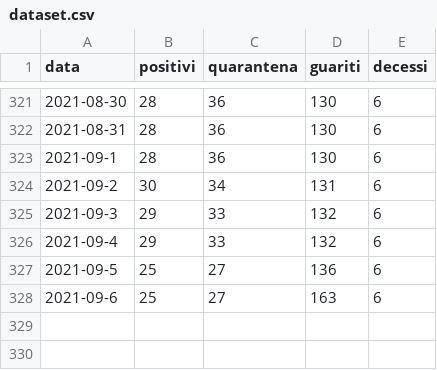
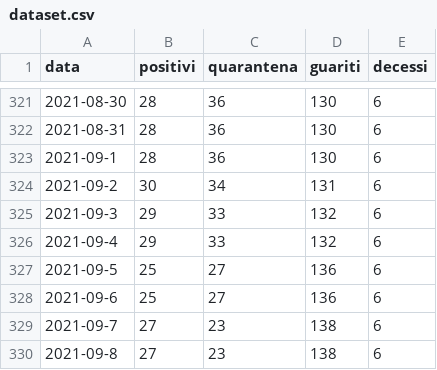
Before and after one commit to ComuneDiVillarosa/Covid-19, a CSV file: dataset.csv, drawn as a sheet; only a part is shown, gaps mark what is left out.

Commit message:
Update dataset.csv

```diff
--- a/dataset.csv
+++ b/dataset.csv
@@ -327,2 +327,4 @@ data,positivi,quarantena,guariti,decessi
 2021-09-5,25,27,136,6
-2021-09-6,25,27,163,6
+2021-09-6,25,27,136,6
+2021-09-7,27,23,138,6
+2021-09-8,27,23,138,6
```
